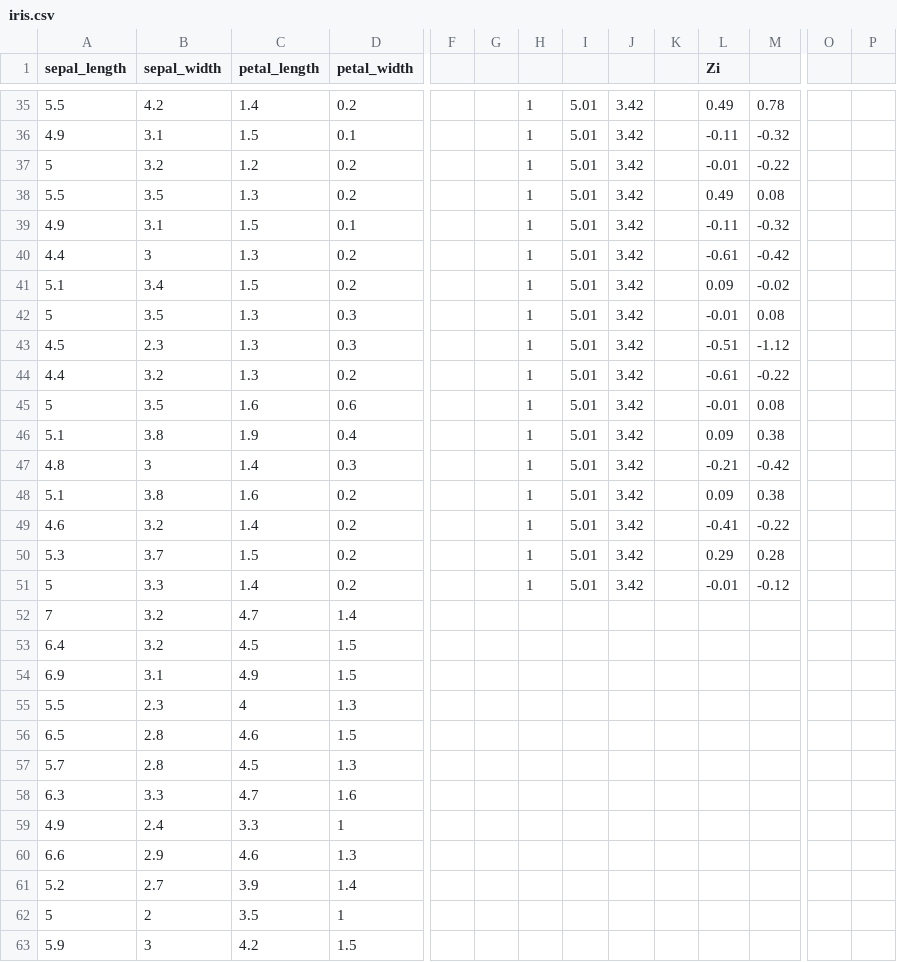
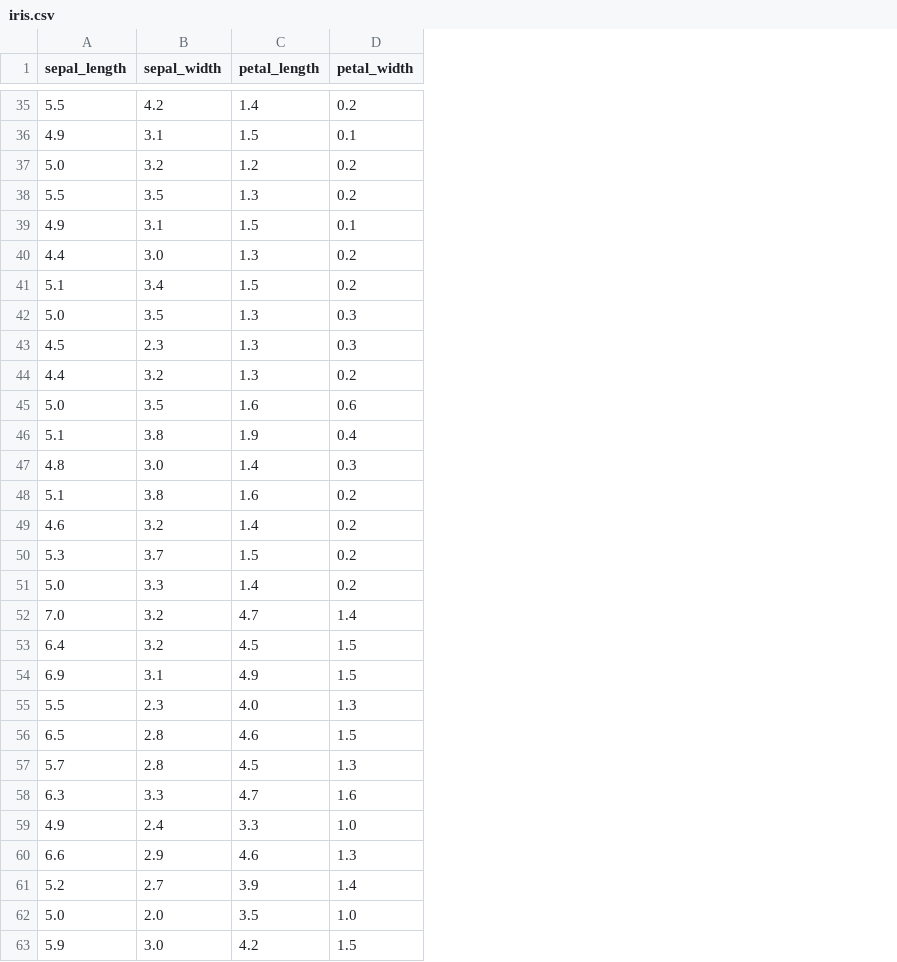
Before and after one commit to kaytervn/Python-Practice, a CSV file: MALE/iris.csv, drawn as a sheet; only a part is shown, gaps mark what is left out; removed rows and columns are numbered as before the commit, all else as after; rows hold the shown columns only; the diff covers the shown part only; the diff names each change by its address in the sheet, - before the commit and + after, or states it on an @@ line.

Commit message:
Update iris.csv

```diff
--- a/MALE/iris.csv
+++ b/MALE/iris.csv
-column F, empty
-column G, empty
-column H, rows 35-51: all 1
-column I, rows 35-51: all 5.01
-column J, rows 35-51: all 3.42
-column K, empty
-column L (Zi), rows 35-51: 0.49 | -0.11 | -0.01 | 0.49 | -0.11 | -0.61 | 0.09 | -0.01 | -0.51 | -0.61 | -0.01 | 0.09 | -0.21 | 0.09 | -0.41 | 0.29 | -0.01
-column M, rows 35-51: 0.78 | -0.32 | -0.22 | 0.08 | -0.32 | -0.42 | -0.02 | 0.08 | -1.12 | -0.22 | 0.08 | 0.38 | -0.42 | 0.38 | -0.22 | 0.28 | -0.12
-column O, empty
-column P, empty
-A37 (sepal_length): 5
+A37 (sepal_length): 5.0
-B40 (sepal_width): 3
+B40 (sepal_width): 3.0
-A42 (sepal_length): 5
+A42 (sepal_length): 5.0
-A45 (sepal_length): 5
+A45 (sepal_length): 5.0
-B47 (sepal_width): 3
+B47 (sepal_width): 3.0
-A51 (sepal_length): 5
+A51 (sepal_length): 5.0
-A52 (sepal_length): 7
+A52 (sepal_length): 7.0
-C55 (petal_length): 4
+C55 (petal_length): 4.0
-D59 (petal_width): 1
+D59 (petal_width): 1.0
-row 62: 5 | 2 | 3.5 | 1
+row 62: 5.0 | 2.0 | 3.5 | 1.0
-B63 (sepal_width): 3
+B63 (sepal_width): 3.0
```
Also changed, not shown: 1 added row, 1 removed row, 1 removed column and 55 edited cells elsewhere in this file.
